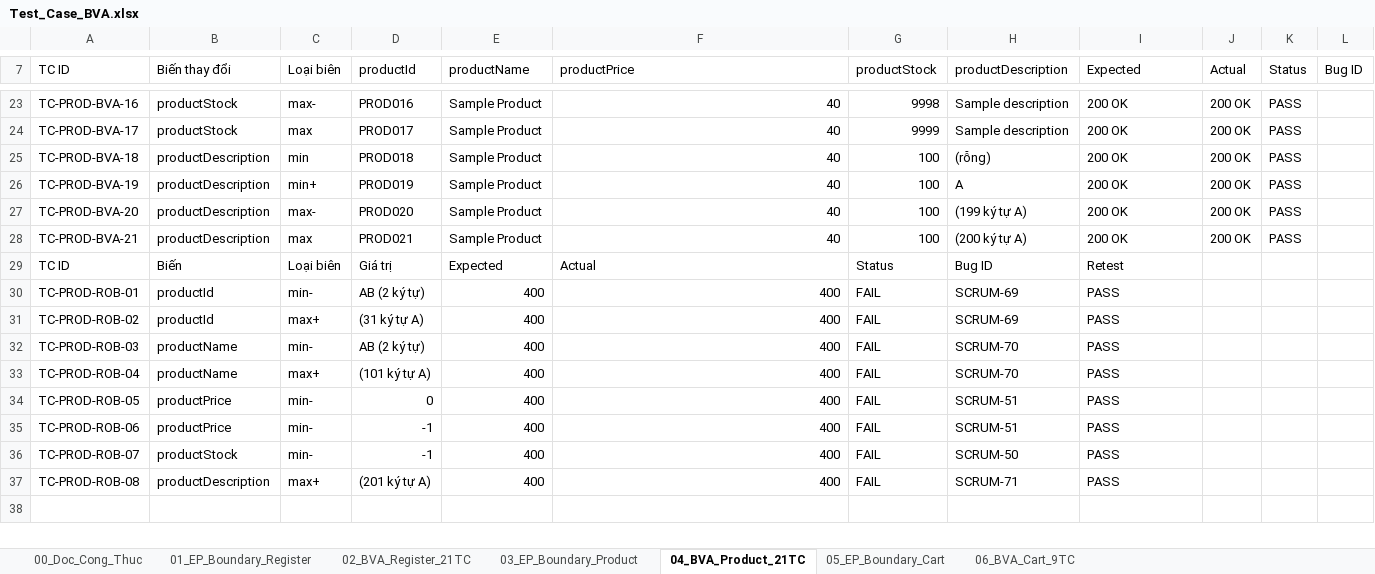
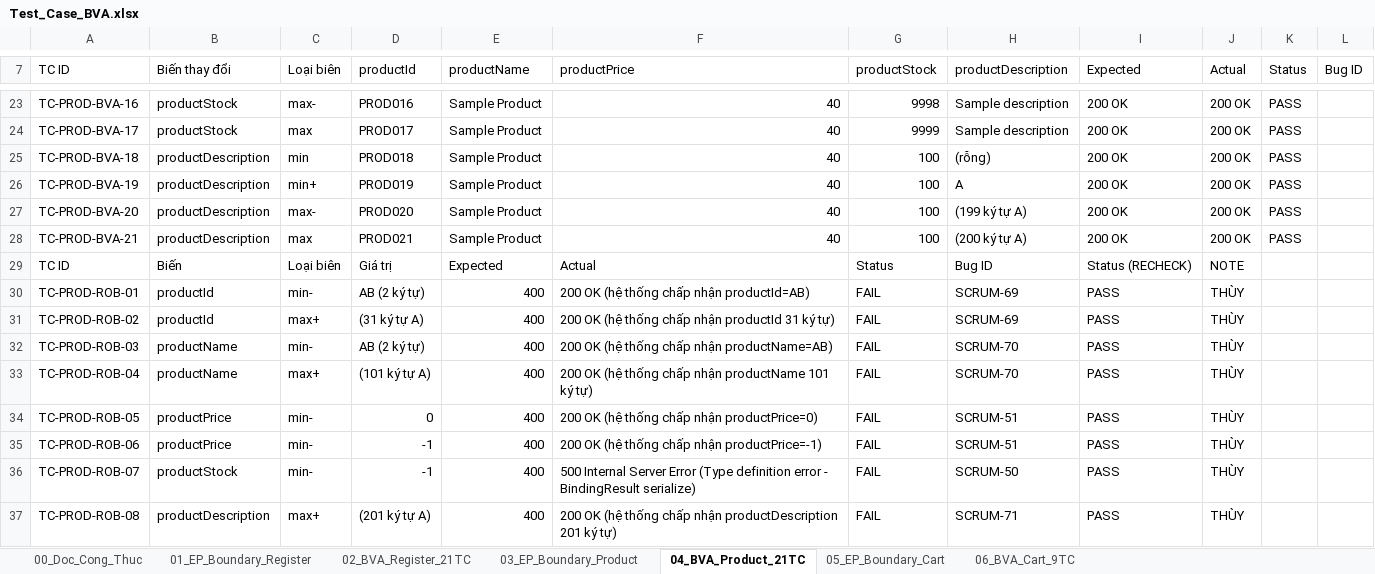
Before and after one commit to thanhlh05/Online-Store, an Excel workbook: Docs/QA-Testing/Test_Case_BVA.xlsx, sheet 04_BVA_Product_21TC, drawn as a sheet; only a part is shown, gaps mark what is left out; values as stored, in another font and other column widths than the file's, no cell formats; the diff names each change by its address in the sheet, - before the commit and + after, or states it on an @@ line.

```diff
--- a/Docs/QA-Testing/Test_Case_BVA.xlsx (sheet 04_BVA_Product_21TC)
+++ b/Docs/QA-Testing/Test_Case_BVA.xlsx (sheet 04_BVA_Product_21TC)
-I29 (Expected): Retest
+I29 (Expected): Status (RECHECK)
-J29 (Actual): (empty)
+J29 (Actual): NOTE
-F30 (productPrice): 400
+F30 (productPrice): 200 OK (hệ thống chấp nhận productId=AB)
-J30:J37 (Actual): (empty)
+J30:J37 (Actual): THÙY
-F31 (productPrice): 400
+F31 (productPrice): 200 OK (hệ thống chấp nhận productId 31 ký tự)
-F32 (productPrice): 400
+F32 (productPrice): 200 OK (hệ thống chấp nhận productName=AB)
-F33 (productPrice): 400
+F33 (productPrice): 200 OK (hệ thống chấp nhận productName 101 ký tự)
-F34 (productPrice): 400
+F34 (productPrice): 200 OK (hệ thống chấp nhận productPrice=0)
-F35 (productPrice): 400
+F35 (productPrice): 200 OK (hệ thống chấp nhận productPrice=-1)
-F36 (productPrice): 400
+F36 (productPrice): 500 Internal Server Error (Type definition error - BindingResult serialize)
-F37 (productPrice): 400
+F37 (productPrice): 200 OK (hệ thống chấp nhận productDescription 201 ký tự)
```
Also changed, not shown: sheet 06_BVA_Cart_9TC, sheet 02_BVA_Register_21TC, cell formats, Docs/QA-Testing/RTM.xlsx, Docs/QA-Testing/Test_Case_DecisionTable.xlsx, 6 other files.
